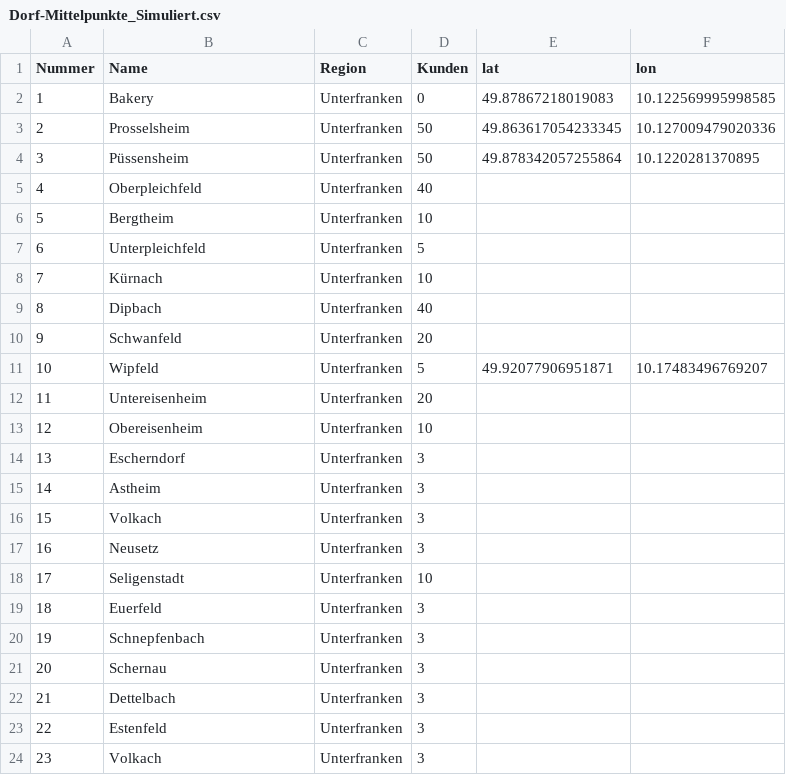
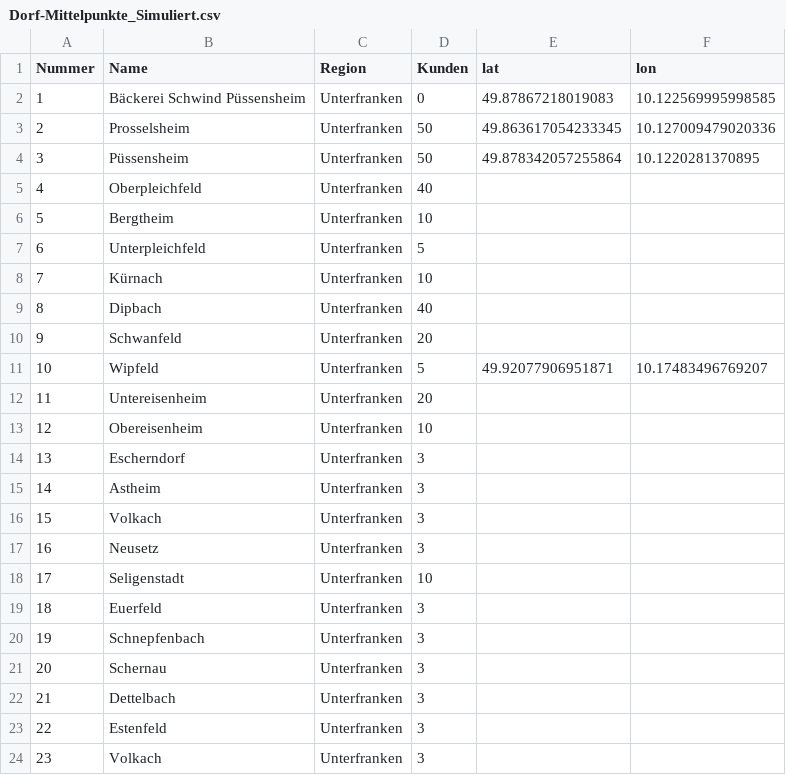
Before and after one commit to BeggaJoe/Bakery_Routing_Optimization, a CSV file: Dorf-Mittelpunkte_Simuliert.csv, drawn as a sheet.

Commit message:
Update Dorf-Mittelpunkte_Simuliert.csv

```diff
--- a/Dorf-Mittelpunkte_Simuliert.csv
+++ b/Dorf-Mittelpunkte_Simuliert.csv
@@ -1,3 +1,3 @@
 Nummer;Name;Region;Kunden;lat;lon
-1;Bakery;Unterfranken;0;49.87867218019083; 10.122569995998585
+1;Bäckerei Schwind Püssensheim;Unterfranken;0;49.87867218019083; 10.122569995998585
 2;Prosselsheim;Unterfranken;50;49.863617054233345; 10.127009479020336
```
